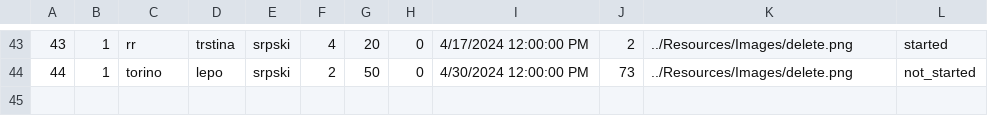
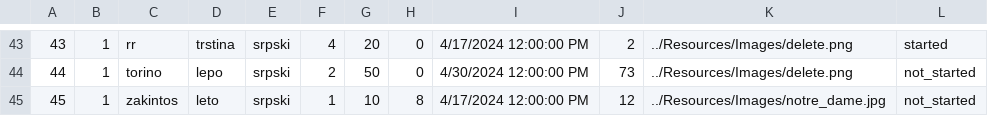
Before and after one commit to m4r1n4181/BookingApp, a CSV file: Resources/Data/tours.csv, drawn as a sheet; only a part is shown, gaps mark what is left out; the diff names each change by its address in the sheet, - before the commit and + after, or states it on an @@ line.

```diff
--- a/Resources/Data/tours.csv
+++ b/Resources/Data/tours.csv
+row 45: 45 | 1 | zakintos | leto | srpski | 1 | 10 | 8 | 4/17/2024 12:00:00 PM | 12 | ../Resources/Images/notre_dame.jpg | not_started
```
Also changed, not shown: Resources/Data/keyPoint.csv, Resources/Data/notifications.csv, 7 other files.
